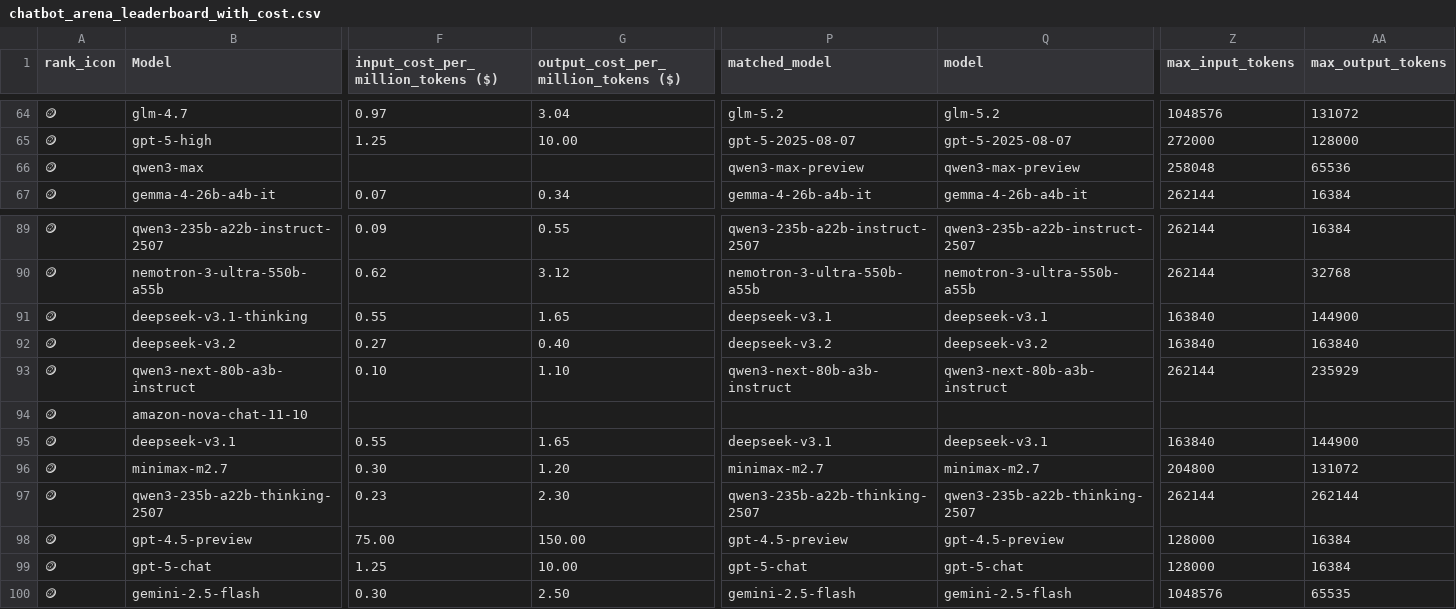
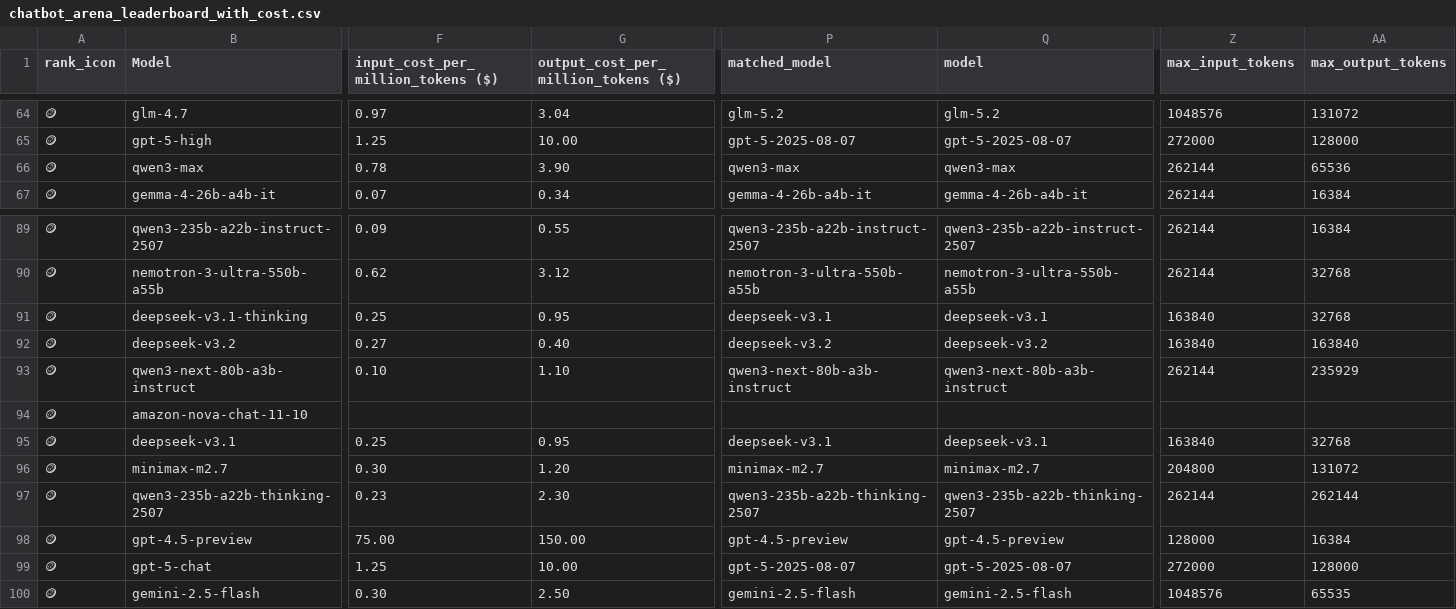
Before and after one commit to ZachLaik/compare-models, a CSV file: chatbot_arena_leaderboard_with_cost.csv, drawn as a sheet; only a part is shown, gaps mark what is left out; the diff covers the shown part only; the diff names each change by its address in the sheet, - before the commit and + after, or states it on an @@ line.

Commit message:
chore: daily leaderboard refresh [skip ci]

```diff
--- a/chatbot_arena_leaderboard_with_cost.csv
+++ b/chatbot_arena_leaderboard_with_cost.csv
-F66: (empty)
+F66: 0.78
-G66: (empty)
+G66: 3.90
-P66 (matched_model): qwen3-max-preview
+P66 (matched_model): qwen3-max
-Q66 (model): qwen3-max-preview
+Q66 (model): qwen3-max
-Z66 (max_input_tokens): 258048
+Z66 (max_input_tokens): 262144
-F91: 0.55
+F91: 0.25
-G91: 1.65
+G91: 0.95
-AA91 (max_output_tokens): 144900
+AA91 (max_output_tokens): 32768
-F95: 0.55
+F95: 0.25
-G95: 1.65
+G95: 0.95
-AA95 (max_output_tokens): 144900
+AA95 (max_output_tokens): 32768
-P99 (matched_model): gpt-5-chat
+P99 (matched_model): gpt-5-2025-08-07
-Q99 (model): gpt-5-chat
+Q99 (model): gpt-5-2025-08-07
-Z99 (max_input_tokens): 128000
+Z99 (max_input_tokens): 272000
-AA99 (max_output_tokens): 16384
+AA99 (max_output_tokens): 128000
```
Also changed, not shown: 132 edited cells elsewhere in this file, 1 other file.
